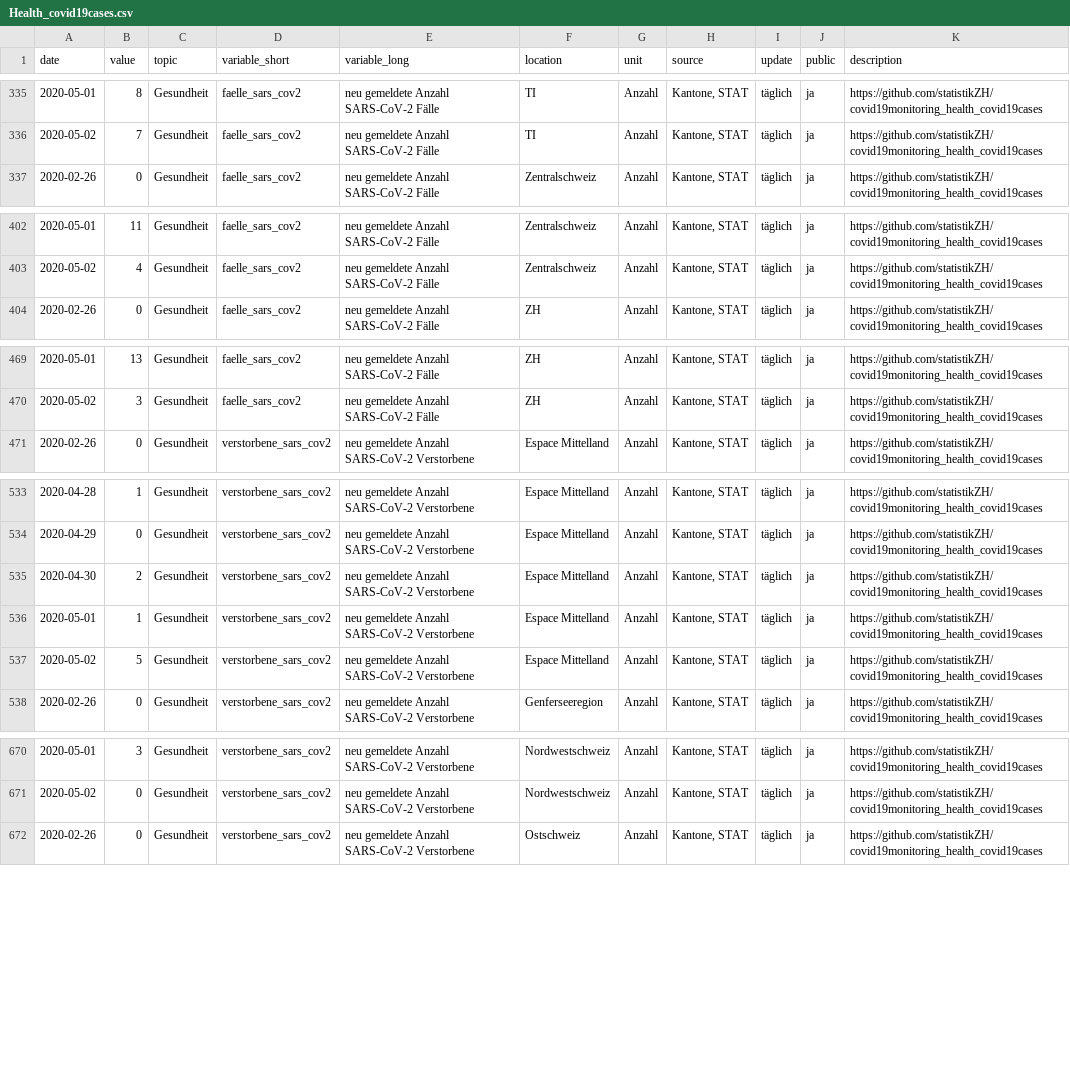
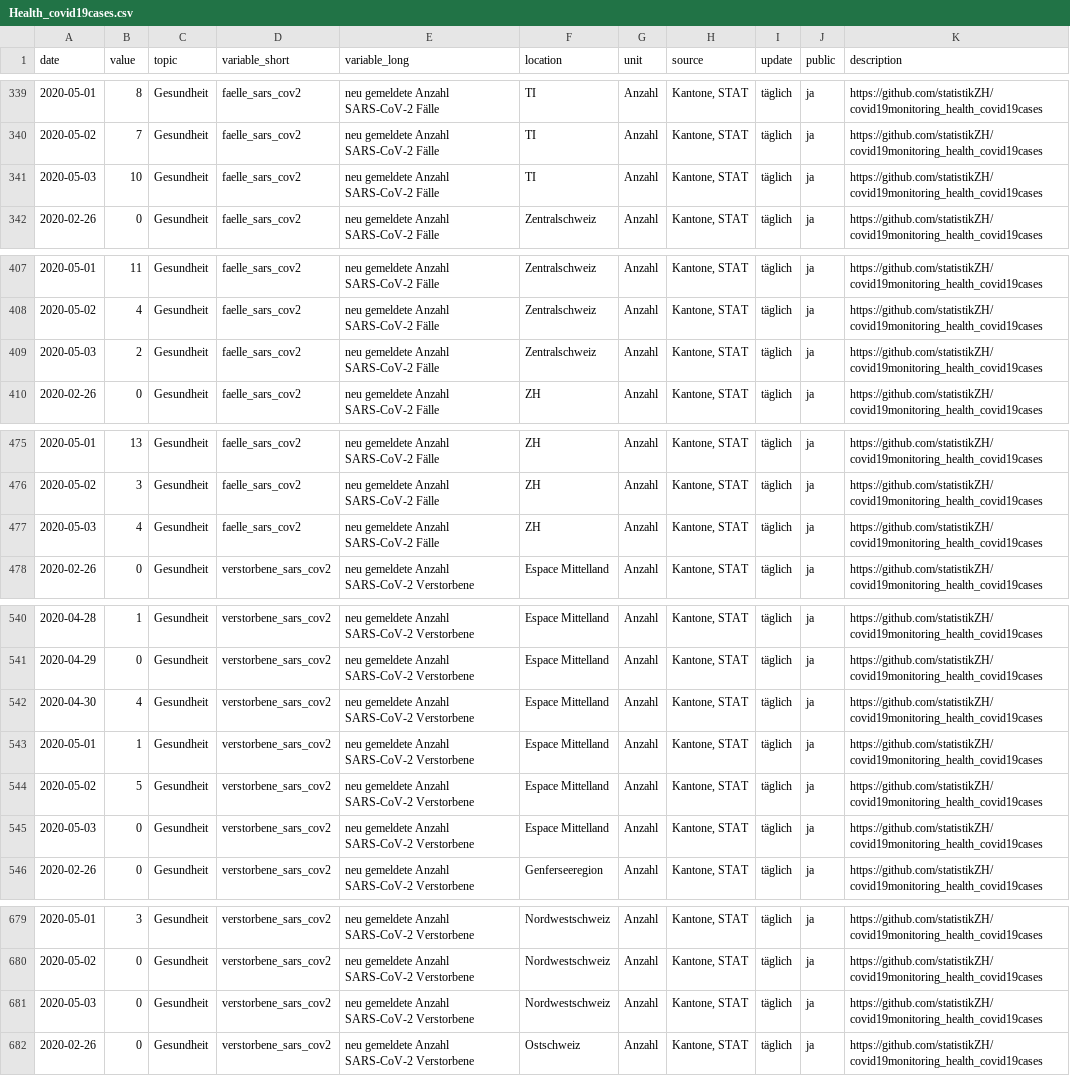
Before and after one commit to statistikZH/covid19monitoring_health_covid19cases, a CSV file: Health_covid19cases.csv, drawn as a sheet; only a part is shown, gaps mark what is left out; the diff covers the shown part only.

```diff
--- a/Health_covid19cases.csv
+++ b/Health_covid19cases.csv
@@ -336,2 +340,3 @@
 2020-05-02,7,"Gesundheit","faelle_sars_cov2","neu gemeldete Anzahl SARS-CoV-2 Fälle","TI","Anzahl","Kantone, STAT","täglich","ja","https://github.com/statistikZH/covid19monitoring_health_covid19cases"
+2020-05-03,10,"Gesundheit","faelle_sars_cov2","neu gemeldete Anzahl SARS-CoV-2 Fälle","TI","Anzahl","Kantone, STAT","täglich","ja","https://github.com/statistikZH/covid19monitoring_health_covid19cases"
 2020-02-26,0,"Gesundheit","faelle_sars_cov2","neu gemeldete Anzahl SARS-CoV-2 Fälle","Zentralschweiz","Anzahl","Kantone, STAT","täglich","ja","https://github.com/statistikZH/covid19monitoring_health_covid19cases"
@@ -403,2 +408,3 @@
 2020-05-02,4,"Gesundheit","faelle_sars_cov2","neu gemeldete Anzahl SARS-CoV-2 Fälle","Zentralschweiz","Anzahl","Kantone, STAT","täglich","ja","https://github.com/statistikZH/covid19monitoring_health_covid19cases"
+2020-05-03,2,"Gesundheit","faelle_sars_cov2","neu gemeldete Anzahl SARS-CoV-2 Fälle","Zentralschweiz","Anzahl","Kantone, STAT","täglich","ja","https://github.com/statistikZH/covid19monitoring_health_covid19cases"
 2020-02-26,0,"Gesundheit","faelle_sars_cov2","neu gemeldete Anzahl SARS-CoV-2 Fälle","ZH","Anzahl","Kantone, STAT","täglich","ja","https://github.com/statistikZH/covid19monitoring_health_covid19cases"
@@ -470,2 +476,3 @@
 2020-05-02,3,"Gesundheit","faelle_sars_cov2","neu gemeldete Anzahl SARS-CoV-2 Fälle","ZH","Anzahl","Kantone, STAT","täglich","ja","https://github.com/statistikZH/covid19monitoring_health_covid19cases"
+2020-05-03,4,"Gesundheit","faelle_sars_cov2","neu gemeldete Anzahl SARS-CoV-2 Fälle","ZH","Anzahl","Kantone, STAT","täglich","ja","https://github.com/statistikZH/covid19monitoring_health_covid19cases"
 2020-02-26,0,"Gesundheit","verstorbene_sars_cov2","neu gemeldete Anzahl SARS-CoV-2 Verstorbene","Espace Mittelland","Anzahl","Kantone, STAT","täglich","ja","https://github.com/statistikZH/covid19monitoring_health_covid19cases"
@@ -534,5 +541,6 @@
 2020-04-29,0,"Gesundheit","verstorbene_sars_cov2","neu gemeldete Anzahl SARS-CoV-2 Verstorbene","Espace Mittelland","Anzahl","Kantone, STAT","täglich","ja","https://github.com/statistikZH/covid19monitoring_health_covid19cases"
-2020-04-30,2,"Gesundheit","verstorbene_sars_cov2","neu gemeldete Anzahl SARS-CoV-2 Verstorbene","Espace Mittelland","Anzahl","Kantone, STAT","täglich","ja","https://github.com/statistikZH/covid19monitoring_health_covid19cases"
+2020-04-30,4,"Gesundheit","verstorbene_sars_cov2","neu gemeldete Anzahl SARS-CoV-2 Verstorbene","Espace Mittelland","Anzahl","Kantone, STAT","täglich","ja","https://github.com/statistikZH/covid19monitoring_health_covid19cases"
 2020-05-01,1,"Gesundheit","verstorbene_sars_cov2","neu gemeldete Anzahl SARS-CoV-2 Verstorbene","Espace Mittelland","Anzahl","Kantone, STAT","täglich","ja","https://github.com/statistikZH/covid19monitoring_health_covid19cases"
 2020-05-02,5,"Gesundheit","verstorbene_sars_cov2","neu gemeldete Anzahl SARS-CoV-2 Verstorbene","Espace Mittelland","Anzahl","Kantone, STAT","täglich","ja","https://github.com/statistikZH/covid19monitoring_health_covid19cases"
+2020-05-03,0,"Gesundheit","verstorbene_sars_cov2","neu gemeldete Anzahl SARS-CoV-2 Verstorbene","Espace Mittelland","Anzahl","Kantone, STAT","täglich","ja","https://github.com/statistikZH/covid19monitoring_health_covid19cases"
 2020-02-26,0,"Gesundheit","verstorbene_sars_cov2","neu gemeldete Anzahl SARS-CoV-2 Verstorbene","Genferseeregion","Anzahl","Kantone, STAT","täglich","ja","https://github.com/statistikZH/covid19monitoring_health_covid19cases"
@@ -671,2 +680,3 @@
 2020-05-02,0,"Gesundheit","verstorbene_sars_cov2","neu gemeldete Anzahl SARS-CoV-2 Verstorbene","Nordwestschweiz","Anzahl","Kantone, STAT","täglich","ja","https://github.com/statistikZH/covid19monitoring_health_covid19cases"
+2020-05-03,0,"Gesundheit","verstorbene_sars_cov2","neu gemeldete Anzahl SARS-CoV-2 Verstorbene","Nordwestschweiz","Anzahl","Kantone, STAT","täglich","ja","https://github.com/statistikZH/covid19monitoring_health_covid19cases"
 2020-02-26,0,"Gesundheit","verstorbene_sars_cov2","neu gemeldete Anzahl SARS-CoV-2 Verstorbene","Ostschweiz","Anzahl","Kantone, STAT","täglich","ja","https://github.com/statistikZH/covid19monitoring_health_covid19cases"
```
Also changed, not shown: 11 added rows and 21 edited cells elsewhere in this file.
